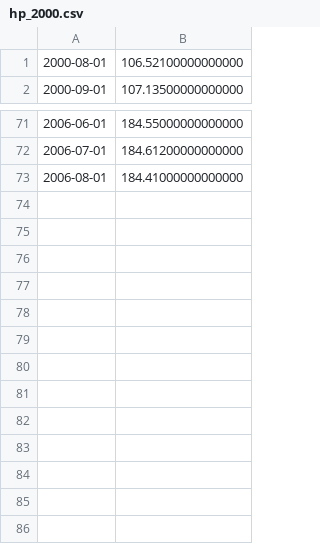
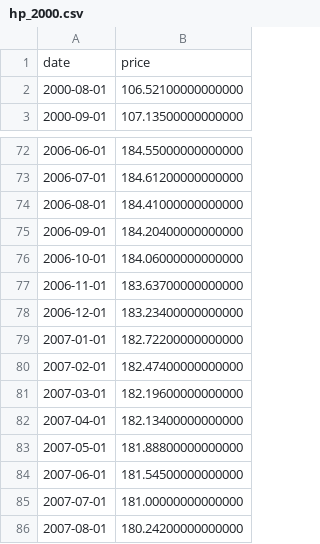
Before and after one commit to Tedmcm/GROUP1-Project, a CSV file: Case Shiller/hp_2000.csv, drawn as a sheet; only a part is shown, gaps mark what is left out; the diff names each change by its address in the sheet, - before the commit and + after, or states it on an @@ line.

Commit message:
updated data

```diff
--- a/Case Shiller/hp_2000.csv
+++ b/Case Shiller/hp_2000.csv
+row 1: date | price
+row 75: 2006-09-01 | 184.20400000000000
+row 76: 2006-10-01 | 184.06000000000000
+row 77: 2006-11-01 | 183.63700000000000
+row 78: 2006-12-01 | 183.23400000000000
+row 79: 2007-01-01 | 182.72200000000000
+row 80: 2007-02-01 | 182.47400000000000
+row 81: 2007-03-01 | 182.19600000000000
+row 82: 2007-04-01 | 182.13400000000000
+row 83: 2007-05-01 | 181.88800000000000
+row 84: 2007-06-01 | 181.54500000000000
+row 85: 2007-07-01 | 181.00000000000000
+row 86: 2007-08-01 | 180.24200000000000
```
Also changed, not shown: Case Shiller/hp_2007.csv, 2 other files.
